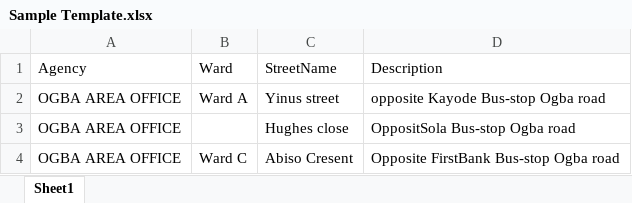
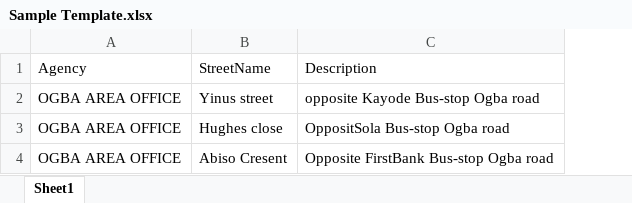
Before and after one commit to gid0g/rebase-revac, an Excel workbook: src/pages/administration/street/samplefile/Sample Template.xlsx, sheet Sheet1, drawn as a sheet; values as stored, in another font and other column widths than the file's, no borders; the diff names each change by its address in the sheet, - before the commit and + after, or states it on an @@ line.

```diff
--- a/src/pages/administration/street/samplefile/Sample Template.xlsx (sheet Sheet1)
+++ b/src/pages/administration/street/samplefile/Sample Template.xlsx (sheet Sheet1)
-column B, rows 1-4: Ward | Ward A |  | Ward C
```
Also changed, not shown: 7 other files.
